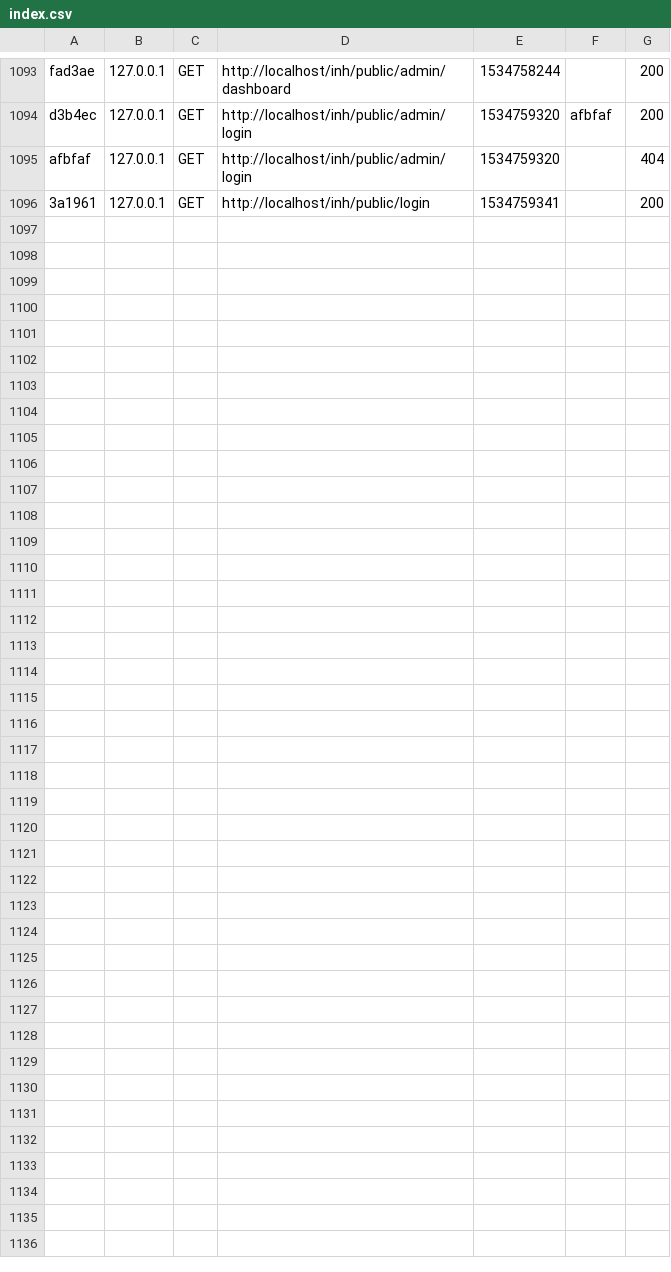
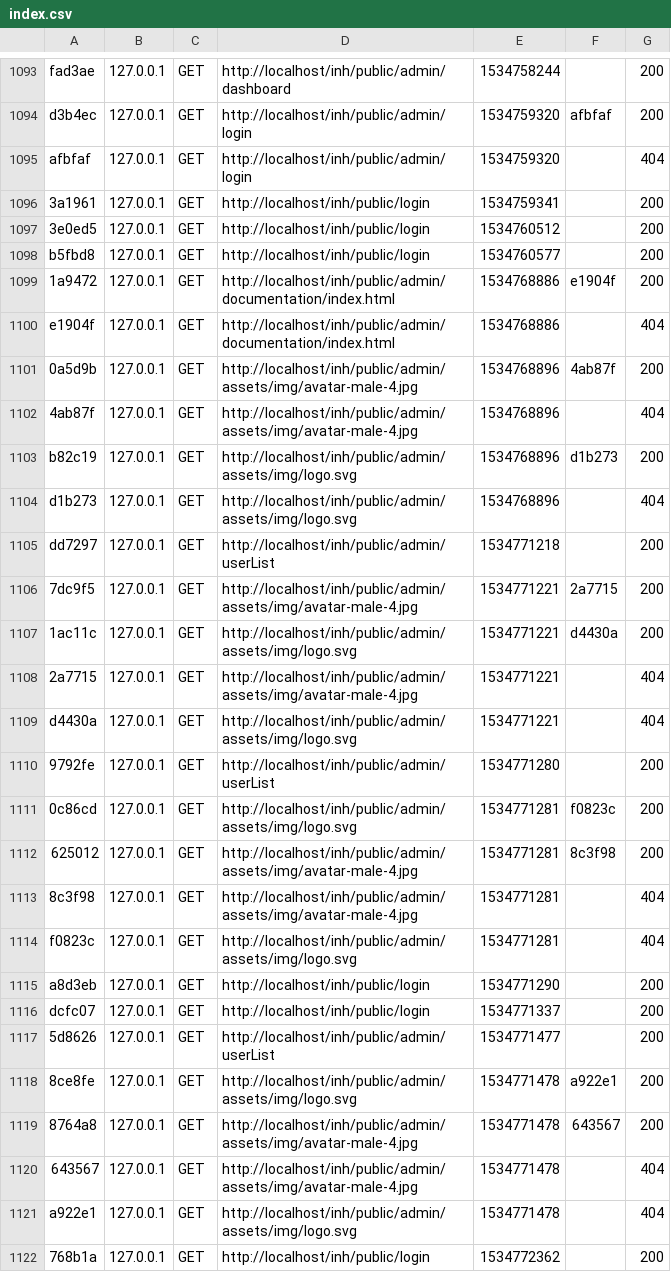
Before and after one commit to sumuhire/INH, a CSV file: var/cache/dev/profiler/index.csv, drawn as a sheet; only a part is shown, gaps mark what is left out.

```diff
--- a/var/cache/dev/profiler/index.csv
+++ b/var/cache/dev/profiler/index.csv
@@ -1096 +1096,27 @@ afbfaf,127.0.0.1,GET,http://localhost/inh/public/admin/login,1534759320,,404
 3a1961,127.0.0.1,GET,http://localhost/inh/public/login,1534759341,,200
+3e0ed5,127.0.0.1,GET,http://localhost/inh/public/login,1534760512,,200
+b5fbd8,127.0.0.1,GET,http://localhost/inh/public/login,1534760577,,200
+1a9472,127.0.0.1,GET,http://localhost/inh/public/admin/documentation/index.html,1534768886,e1904f,200
+e1904f,127.0.0.1,GET,http://localhost/inh/public/admin/documentation/index.html,1534768886,,404
+0a5d9b,127.0.0.1,GET,http://localhost/inh/public/admin/assets/img/avatar-male-4.jpg,1534768896,4ab87f,200
+4ab87f,127.0.0.1,GET,http://localhost/inh/public/admin/assets/img/avatar-male-4.jpg,1534768896,,404
+b82c19,127.0.0.1,GET,http://localhost/inh/public/admin/assets/img/logo.svg,1534768896,d1b273,200
+d1b273,127.0.0.1,GET,http://localhost/inh/public/admin/assets/img/logo.svg,1534768896,,404
+dd7297,127.0.0.1,GET,http://localhost/inh/public/admin/userList,1534771218,,200
+7dc9f5,127.0.0.1,GET,http://localhost/inh/public/admin/assets/img/avatar-male-4.jpg,1534771221,2a7715,200
+1ac11c,127.0.0.1,GET,http://localhost/inh/public/admin/assets/img/logo.svg,1534771221,d4430a,200
+2a7715,127.0.0.1,GET,http://localhost/inh/public/admin/assets/img/avatar-male-4.jpg,1534771221,,404
+d4430a,127.0.0.1,GET,http://localhost/inh/public/admin/assets/img/logo.svg,1534771221,,404
+9792fe,127.0.0.1,GET,http://localhost/inh/public/admin/userList,1534771280,,200
+0c86cd,127.0.0.1,GET,http://localhost/inh/public/admin/assets/img/logo.svg,1534771281,f0823c,200
+625012,127.0.0.1,GET,http://localhost/inh/public/admin/assets/img/avatar-male-4.jpg,1534771281,8c3f98,200
+8c3f98,127.0.0.1,GET,http://localhost/inh/public/admin/assets/img/avatar-male-4.jpg,1534771281,,404
+f0823c,127.0.0.1,GET,http://localhost/inh/public/admin/assets/img/logo.svg,1534771281,,404
+a8d3eb,127.0.0.1,GET,http://localhost/inh/public/login,1534771290,,200
+dcfc07,127.0.0.1,GET,http://localhost/inh/public/login,1534771337,,200
+5d8626,127.0.0.1,GET,http://localhost/inh/public/admin/userList,1534771477,,200
+8ce8fe,127.0.0.1,GET,http://localhost/inh/public/admin/assets/img/logo.svg,1534771478,a922e1,200
+8764a8,127.0.0.1,GET,http://localhost/inh/public/admin/assets/img/avatar-male-4.jpg,1534771478,643567,200
+643567,127.0.0.1,GET,http://localhost/inh/public/admin/assets/img/avatar-male-4.jpg,1534771478,,404
+a922e1,127.0.0.1,GET,http://localhost/inh/public/admin/assets/img/logo.svg,1534771478,,404
+768b1a,127.0.0.1,GET,http://localhost/inh/public/login,1534772362,,200
```
Also changed, not shown: 6 other files.
